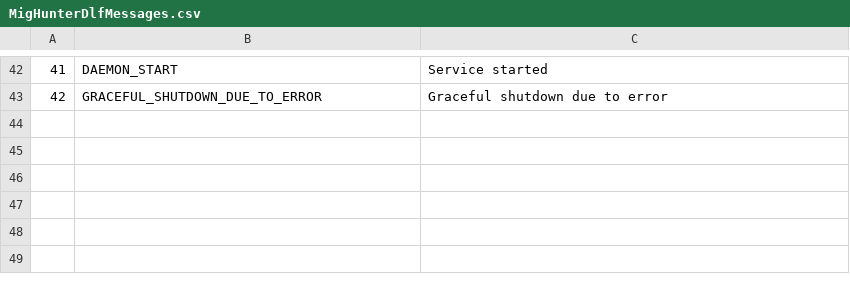
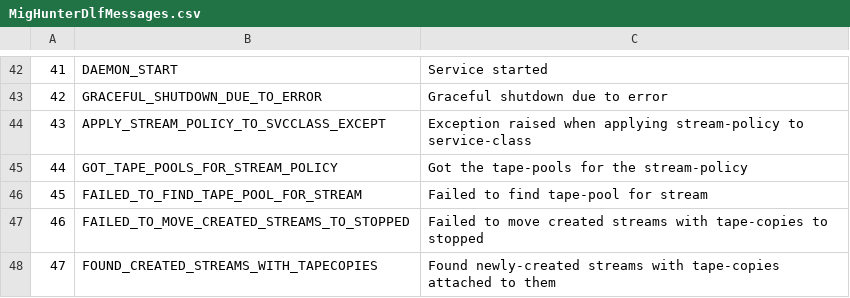
Before and after one commit to cern-cta/CTA, a CSV file: castor/tape/mighunter/MigHunterDlfMessages.csv, drawn as a sheet; only a part is shown, gaps mark what is left out; the diff names each change by its address in the sheet, - before the commit and + after, or states it on an @@ line.

Commit message:
bug #66570: RFE: need number of running streams per tape pool in policy
Whoops - missed the merge of the non *.*pp files in castor/tape/mighunter
when merging the streampolicywithpoolstreams branch into the trunk.

```diff
--- a/castor/tape/mighunter/MigHunterDlfMessages.csv
+++ b/castor/tape/mighunter/MigHunterDlfMessages.csv
+row 44: 43 | APPLY_STREAM_POLICY_TO_SVCCLASS_EXCEPT | Exception raised when applying stream-policy to service-class
+row 45: 44 | GOT_TAPE_POOLS_FOR_STREAM_POLICY | Got the tape-pools for the stream-policy
+row 46: 45 | FAILED_TO_FIND_TAPE_POOL_FOR_STREAM | Failed to find tape-pool for stream
+row 47: 46 | FAILED_TO_MOVE_CREATED_STREAMS_TO_STOPPED | Failed to move created streams with tape-copies to stopped
+row 48: 47 | FOUND_CREATED_STREAMS_WITH_TAPECOPIES | Found newly-created streams with tape-copies attached to them
```
Also changed, not shown: 2 other files.
